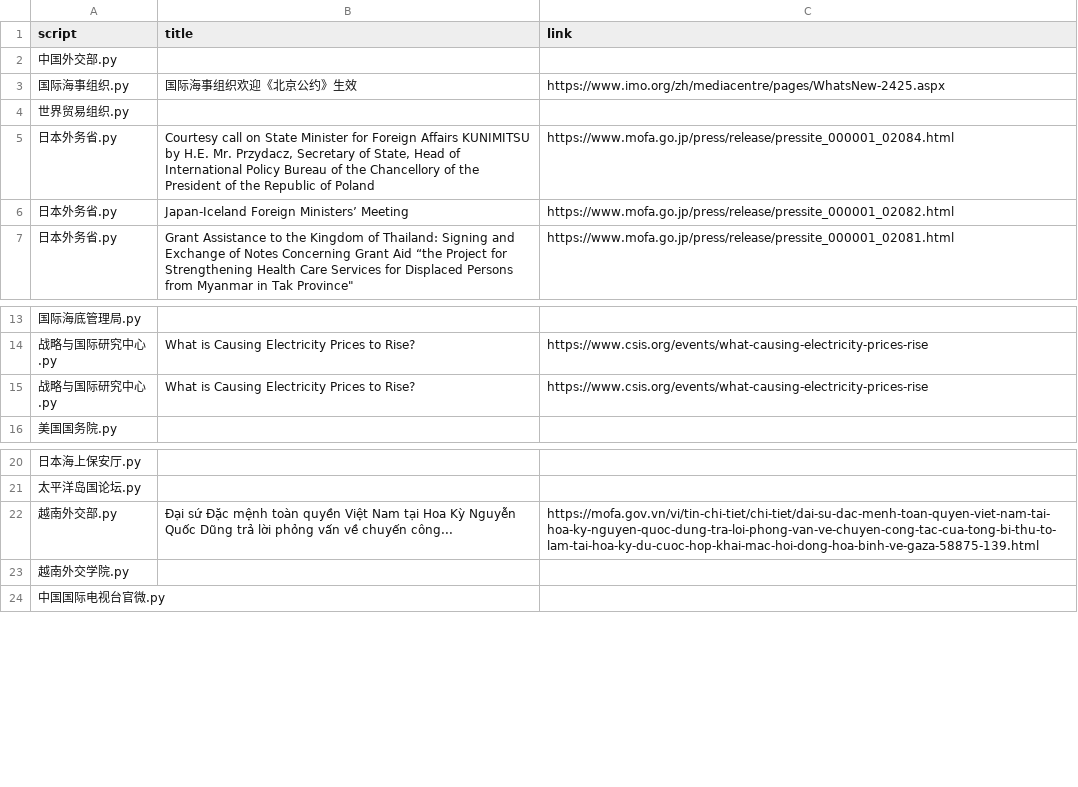
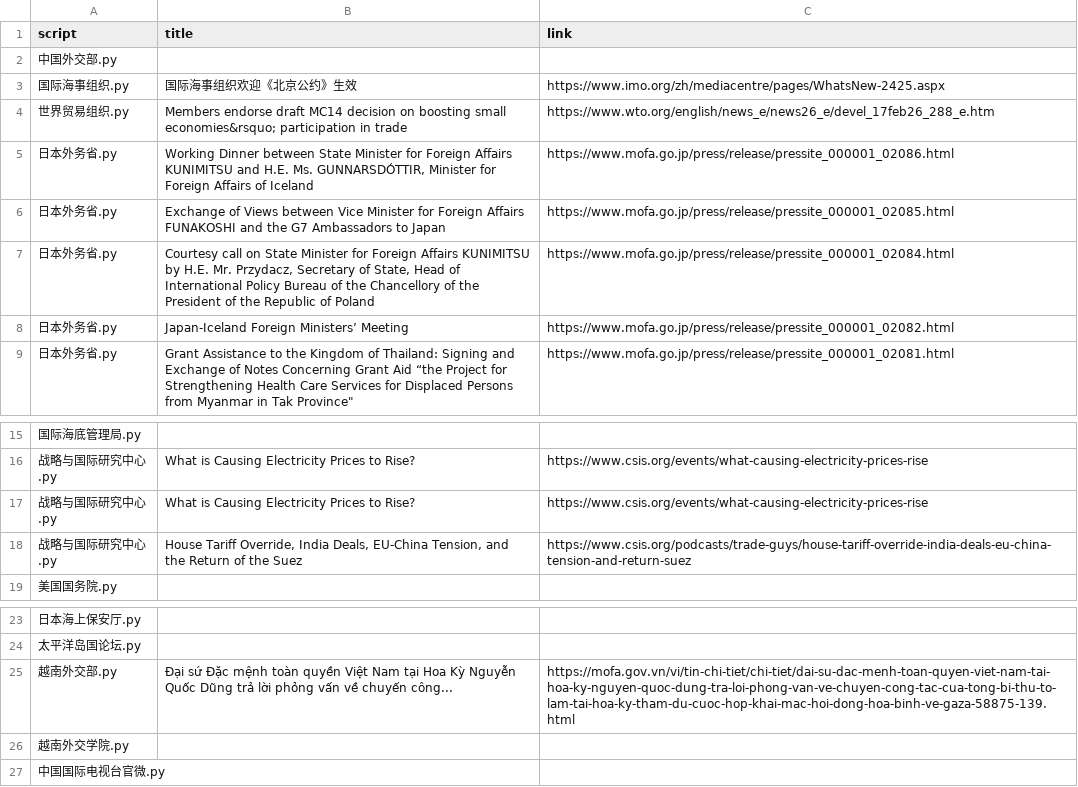
Before and after one commit to KACSH9/---, a CSV file: results_2026-02-17.csv, drawn as a sheet; only a part is shown, gaps mark what is left out.

```diff
--- a/results_2026-02-17.csv
+++ b/results_2026-02-17.csv
@@ -3,3 +3,5 @@ script,title,link
 国际海事组织.py,国际海事组织欢迎《北京公约》生效,https://www.imo.org/zh/mediacentre/pages/WhatsNew-2425.aspx
-世界贸易组织.py,,
+世界贸易组织.py,Members endorse draft MC14 decision on boosting small economies&rsquo; participation in trade,https://www.wto.org/english/news_e/news26_e/devel_17feb26_288_e.htm
+日本外务省.py,"Working Dinner between State Minister for Foreign Affairs KUNIMITSU and H.E. Ms. GUNNARSDÓTTIR, Minister for Foreign Affairs of Iceland",https://www.mofa.go.jp/press/release/pressite_000001_02086.html
+日本外务省.py,Exchange of Views between Vice Minister for Foreign Affairs FUNAKOSHI and the G7 Ambassadors to Japan,https://www.mofa.go.jp/press/release/pressite_000001_02085.html
 日本外务省.py,"Courtesy call on State Minister for Foreign Affairs KUNIMITSU by H.E. Mr. Przydacz, Secretary of State, Head of International Policy Bureau of the Chancellory of the President of the Republic of Poland",https://www.mofa.go.jp/press/release/pressite_000001_02084.html
@@ -15,2 +17,3 @@ script,title,link
 战略与国际研究中心.py,What is Causing Electricity Prices to Rise?,https://www.csis.org/events/what-causing-electricity-prices-rise
+战略与国际研究中心.py,"House Tariff Override, India Deals, EU-China Tension, and the Return of the Suez",https://www.csis.org/podcasts/trade-guys/house-tariff-override-india-deals-eu-china-tension-and-return-suez
 美国国务院.py,,
@@ -21,3 +24,3 @@ script,title,link
 太平洋岛国论坛.py,,
-越南外交部.py,Đại sứ Đặc mệnh toàn quyền Việt Nam tại Hoa Kỳ Nguyễn Quốc Dũng trả lời phỏng vấn về chuyến công...,https://mofa.gov.vn/vi/tin-chi-tiet/chi-tiet/dai-su-dac-menh-toan-quyen-viet-nam-tai-hoa-ky-nguyen-quoc-dung-tra-loi-phong-van-ve-chuyen-cong-tac-cua-tong-bi-thu-to-lam-tai-hoa-ky-du-cuoc-hop-khai-mac-hoi-dong-hoa-binh-ve-gaza-58875-139.html
+越南外交部.py,Đại sứ Đặc mệnh toàn quyền Việt Nam tại Hoa Kỳ Nguyễn Quốc Dũng trả lời phỏng vấn về chuyến công...,https://mofa.gov.vn/vi/tin-chi-tiet/chi-tiet/dai-su-dac-menh-toan-quyen-viet-nam-tai-hoa-ky-nguyen-quoc-dung-tra-loi-phong-van-ve-chuyen-cong-tac-cua-tong-bi-thu-to-lam-tai-hoa-ky-tham-du-cuoc-hop-khai-mac-hoi-dong-hoa-binh-ve-gaza-58875-139.html
 越南外交学院.py,,
```
